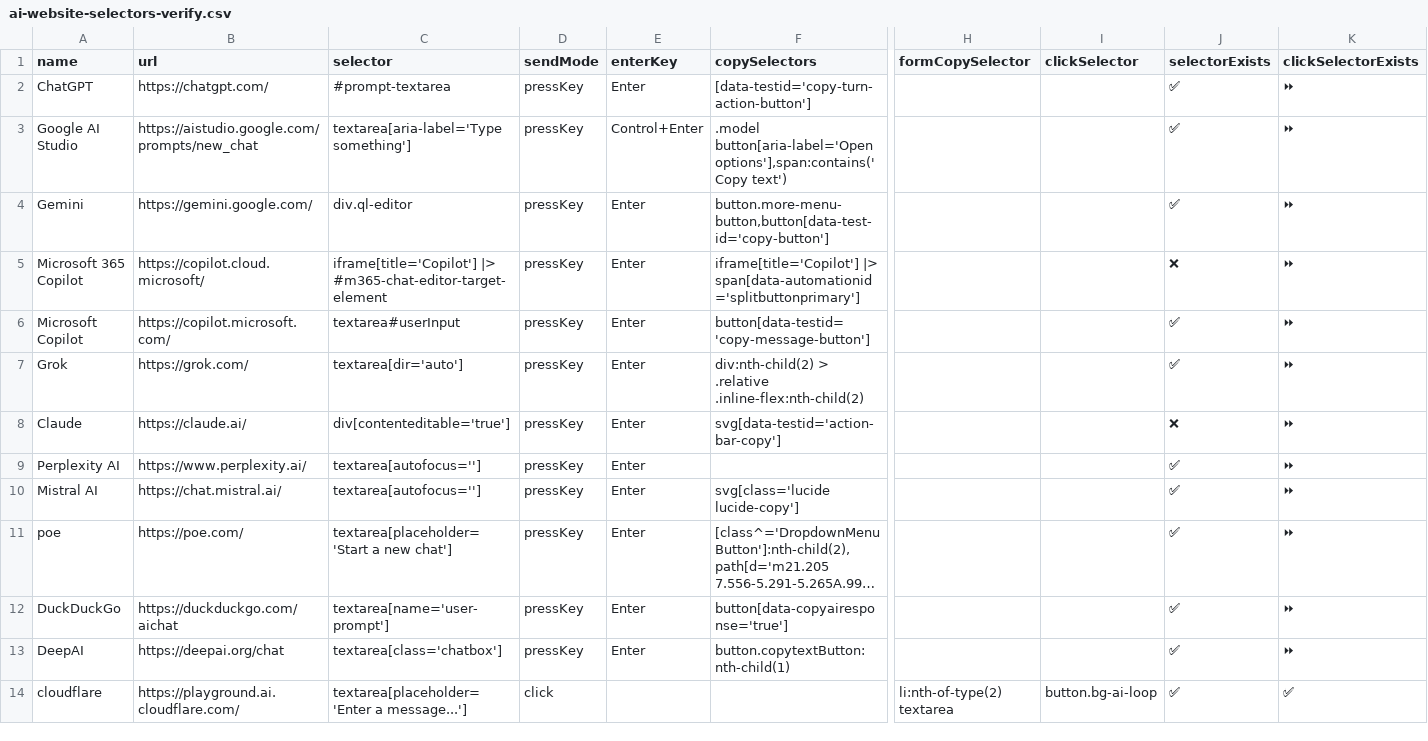
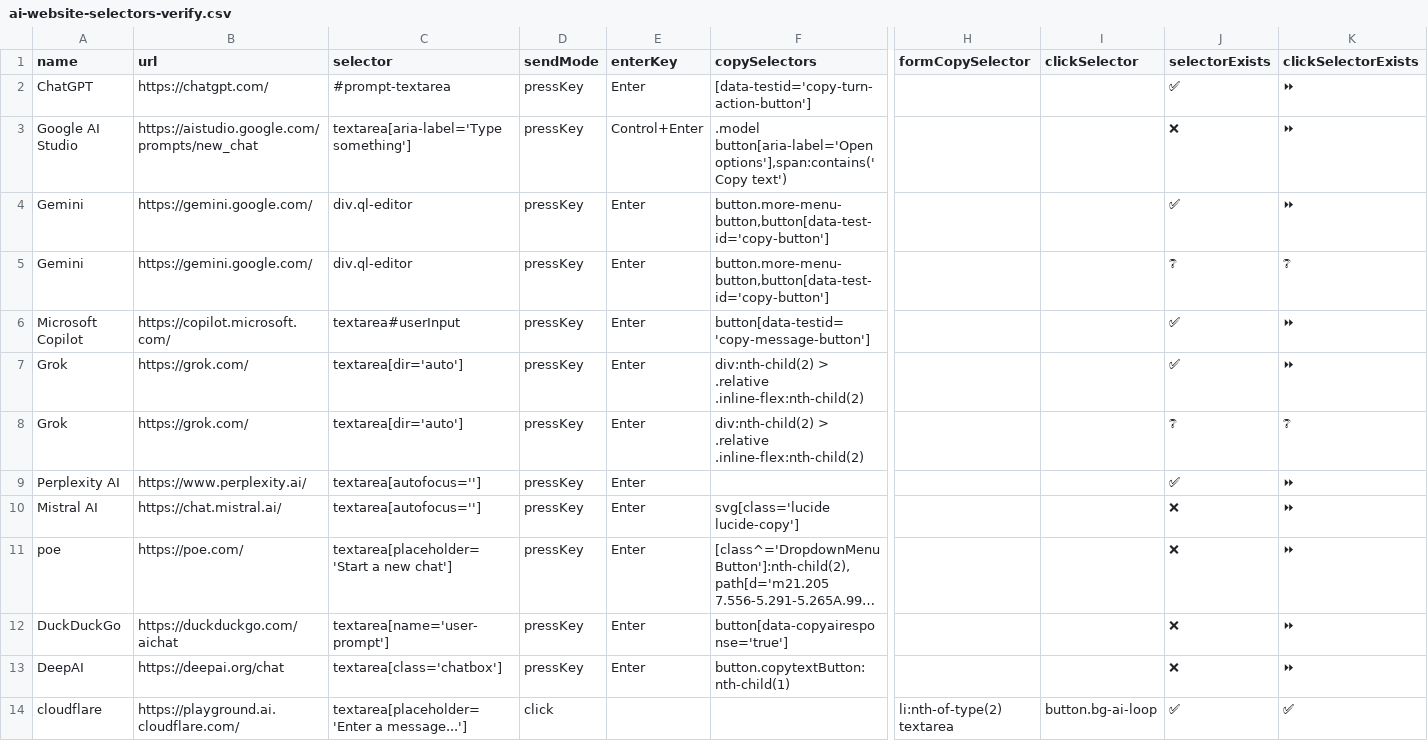
Before and after one commit to codecrafter97/ai-website-selectors, a CSV file: ai-website-selectors-verify.csv, drawn as a sheet; only a part is shown, gaps mark what is left out; long unchanged cells end in …; removed rows and columns are numbered as before the commit, all else as after; rows hold the shown columns only; the diff covers the shown part only; the diff names each change by its address in the sheet, - before the commit and + after, or states it on an @@ line.

Commit message:
Update ai-website-selectors-verify.csv

```diff
--- a/ai-website-selectors-verify.csv
+++ b/ai-website-selectors-verify.csv
-J3 (selectorExists): ✅
+J3 (selectorExists): ❌
-row 5: Microsoft 365 Copilot | https://copilot.cloud.microsoft/ | iframe[title='Copilot'] |> #m365-chat-editor-target-element | pressKey | Enter | iframe[title='Copilot'] |> span[data-automationid='splitbuttonprimary'] |  |  | ❌ | ⏩
+row 5: Gemini | https://gemini.google.com/ | div.ql-editor | pressKey | Enter | button.more-menu-button,button[data-test-id='copy-button'] |  |  | ❔ | ❔
-row 8: Claude | https://claude.ai/ | div[contenteditable='true'] | pressKey | Enter | svg[data-testid='action-bar-copy'] |  |  | ❌ | ⏩
+row 8: Grok | https://grok.com/ | textarea[dir='auto'] | pressKey | Enter | div:nth-child(2) > .relative .inline-flex:nth-child(2) |  |  | ❔ | ❔
-J10:J13 (selectorExists): ✅
+J10:J13 (selectorExists): ❌
```
Also changed, not shown: 5 edited cells elsewhere in this file.
